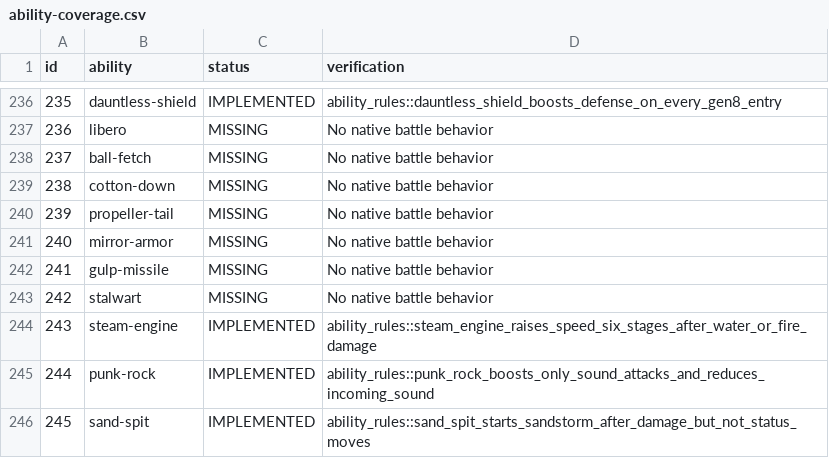
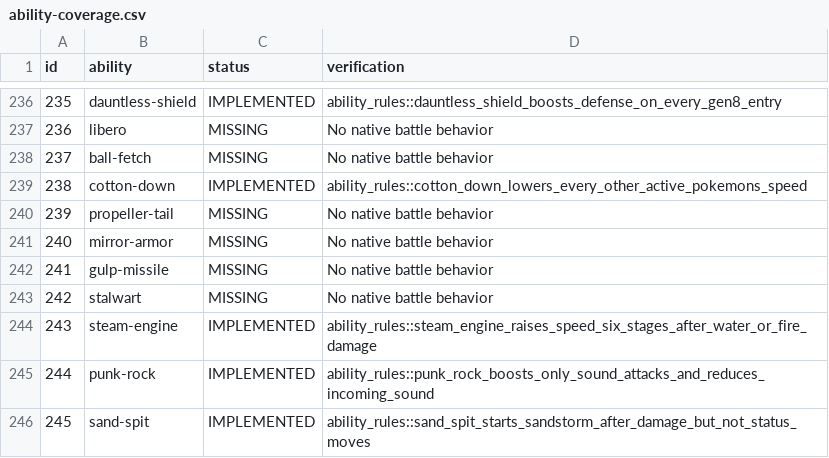
Before and after one commit to fourlastor/wilds-battle-engine, a CSV file: reports/ability-coverage.csv, drawn as a sheet; only a part is shown, gaps mark what is left out.

Commit message:
Implement Cotton Down field-wide Speed drops

```diff
--- a/reports/ability-coverage.csv
+++ b/reports/ability-coverage.csv
@@ -238,3 +238,3 @@ id,ability,status,verification
 237,ball-fetch,MISSING,No native battle behavior
-238,cotton-down,MISSING,No native battle behavior
+238,cotton-down,IMPLEMENTED,ability_rules::cotton_down_lowers_every_other_active_pokemons_speed
 239,propeller-tail,MISSING,No native battle behavior
```
Also changed, not shown: 2 other files.
